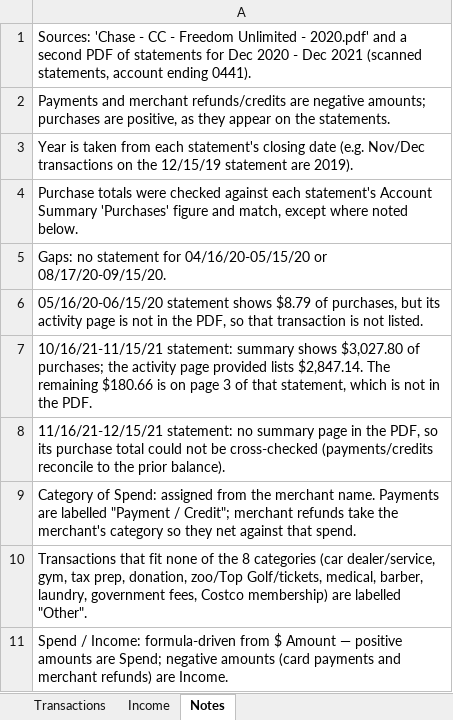
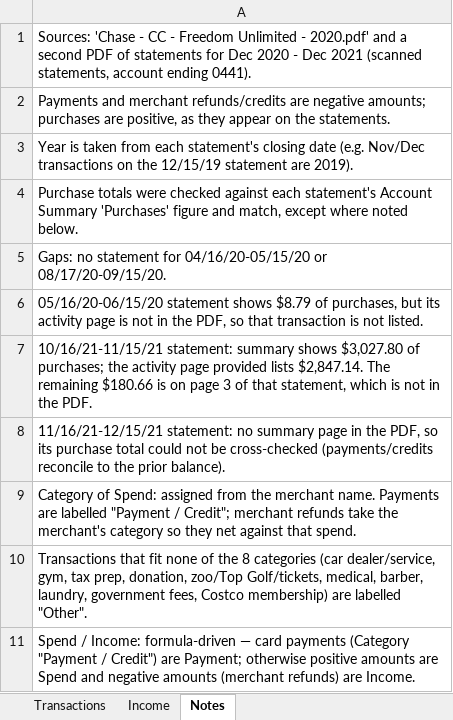
Before and after one commit to TTManTech/Spend_Analyzer_Design_Only, an Excel workbook: data/Master_Data_V0.1.xlsx, sheet Notes, drawn as a sheet; values as stored, in another font and other column widths than the file's, no borders; the diff names each change by its address in the sheet, - before the commit and + after, or states it on an @@ line.

```diff
--- a/data/Master_Data_V0.1.xlsx (sheet Notes)
+++ b/data/Master_Data_V0.1.xlsx (sheet Notes)
-A11: …Income: formula-driven from $ Amount — positive amounts are Spend; negative amounts (card payments and merchant refunds) are…
+A11: …Income: formula-driven — card payments (Category "Payment / Credit") are Payment; otherwise positive amounts are Spend and negative amounts (merchant refunds) are…
```
Also changed, not shown: sheet Transactions, formulas that keep their value, 1 other file.
